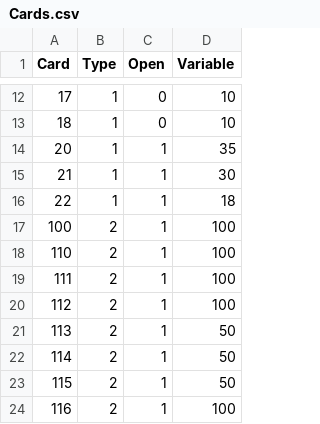
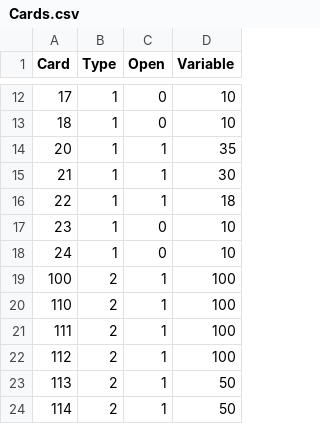
Before and after one commit to shishmanivan/Bressoles, a CSV file: Cards.csv, drawn as a sheet; only a part is shown, gaps mark what is left out; the shorter side is filled out with more unchanged rows; the diff names each change by its address in the sheet, - before the commit and + after, or states it on an @@ line.

Commit message:
Add market-copy cards and expand shop and storage onboarding

```diff
--- a/Cards.csv
+++ b/Cards.csv
+row 17: 23 | 1 | 0 | 10
+row 18: 24 | 1 | 0 | 10
```
Also changed, not shown: 17 other files.
